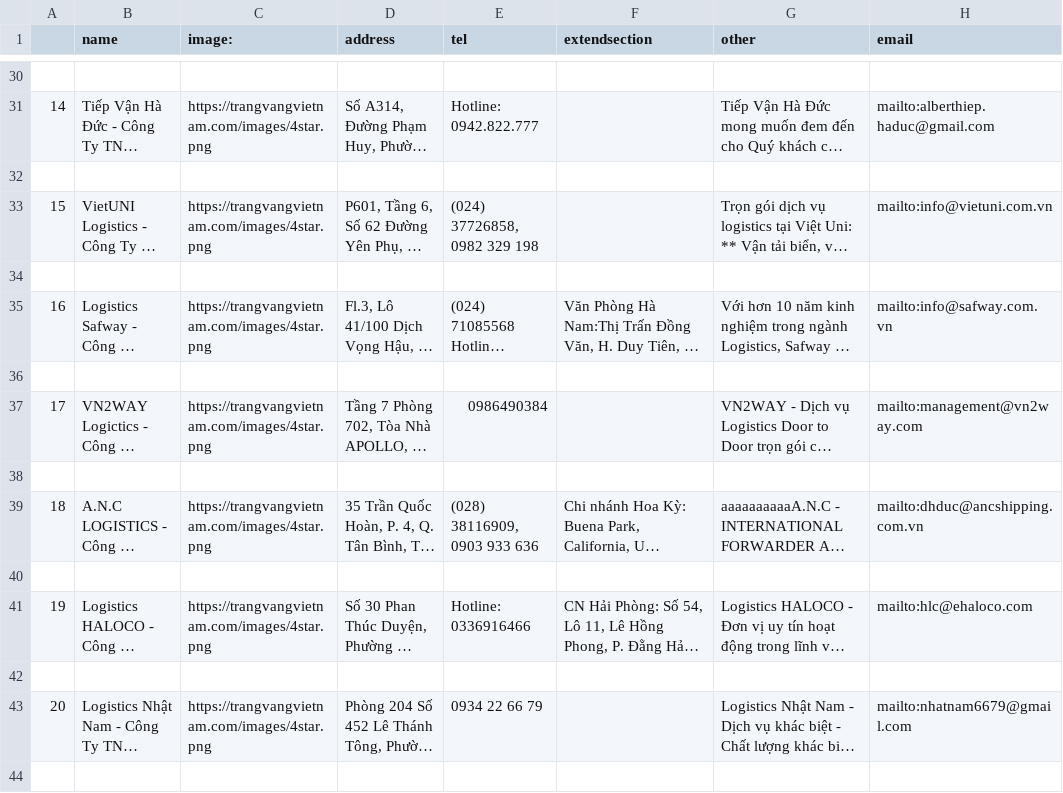
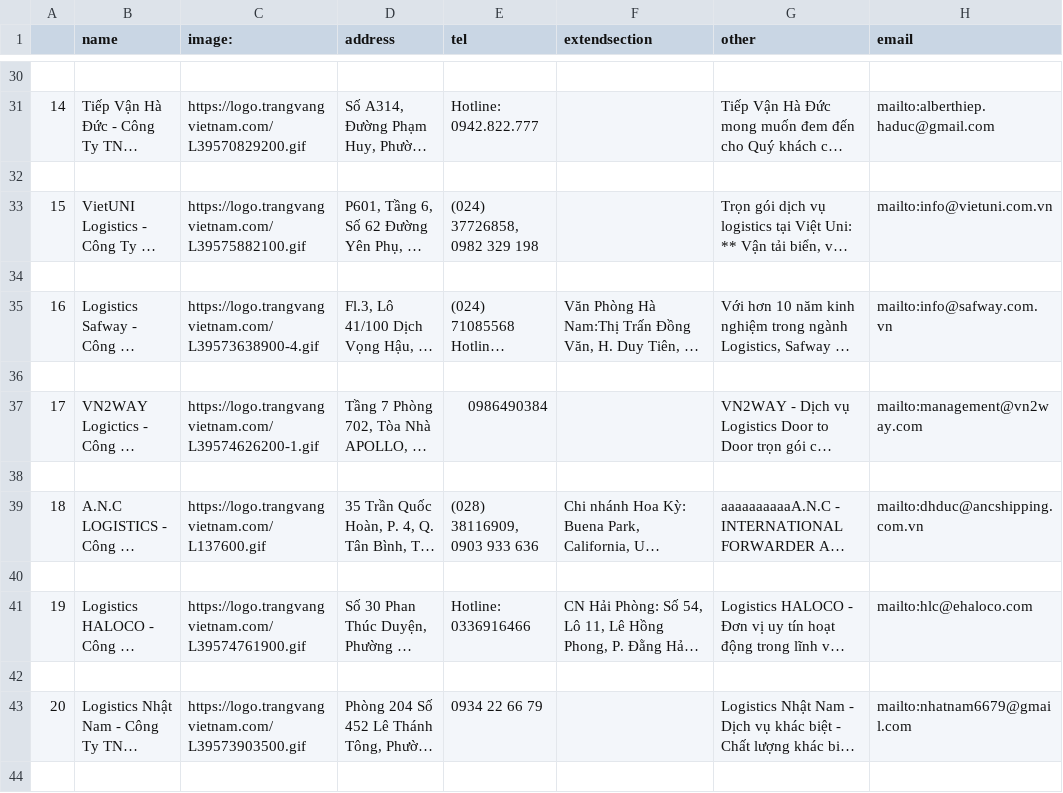
Before and after one commit to Bin1711/webscrap, a CSV file: scrapwebdata.csv, drawn as a sheet; only a part is shown, gaps mark what is left out; long unchanged cells end in …; the diff covers the shown part only; the diff names each change by its address in the sheet, - before the commit and + after, or states it on an @@ line.

```diff
--- a/scrapwebdata.csv
+++ b/scrapwebdata.csv
-C31 (image:): https://trangvangvietnam.com/images/4star.png
+C31 (image:): https://logo.trangvangvietnam.com/L39570829200.gif
-C33 (image:): https://trangvangvietnam.com/images/4star.png
+C33 (image:): https://logo.trangvangvietnam.com/L39575882100.gif
-C35 (image:): https://trangvangvietnam.com/images/4star.png
+C35 (image:): https://logo.trangvangvietnam.com/L39573638900-4.gif
-C37 (image:): https://trangvangvietnam.com/images/4star.png
+C37 (image:): https://logo.trangvangvietnam.com/L39574626200-1.gif
-C39 (image:): https://trangvangvietnam.com/images/4star.png
+C39 (image:): https://logo.trangvangvietnam.com/L137600.gif
-C41 (image:): https://trangvangvietnam.com/images/4star.png
+C41 (image:): https://logo.trangvangvietnam.com/L39574761900.gif
-C43 (image:): https://trangvangvietnam.com/images/4star.png
+C43 (image:): https://logo.trangvangvietnam.com/L39573903500.gif
```
Also changed, not shown: 28 edited cells elsewhere in this file.
